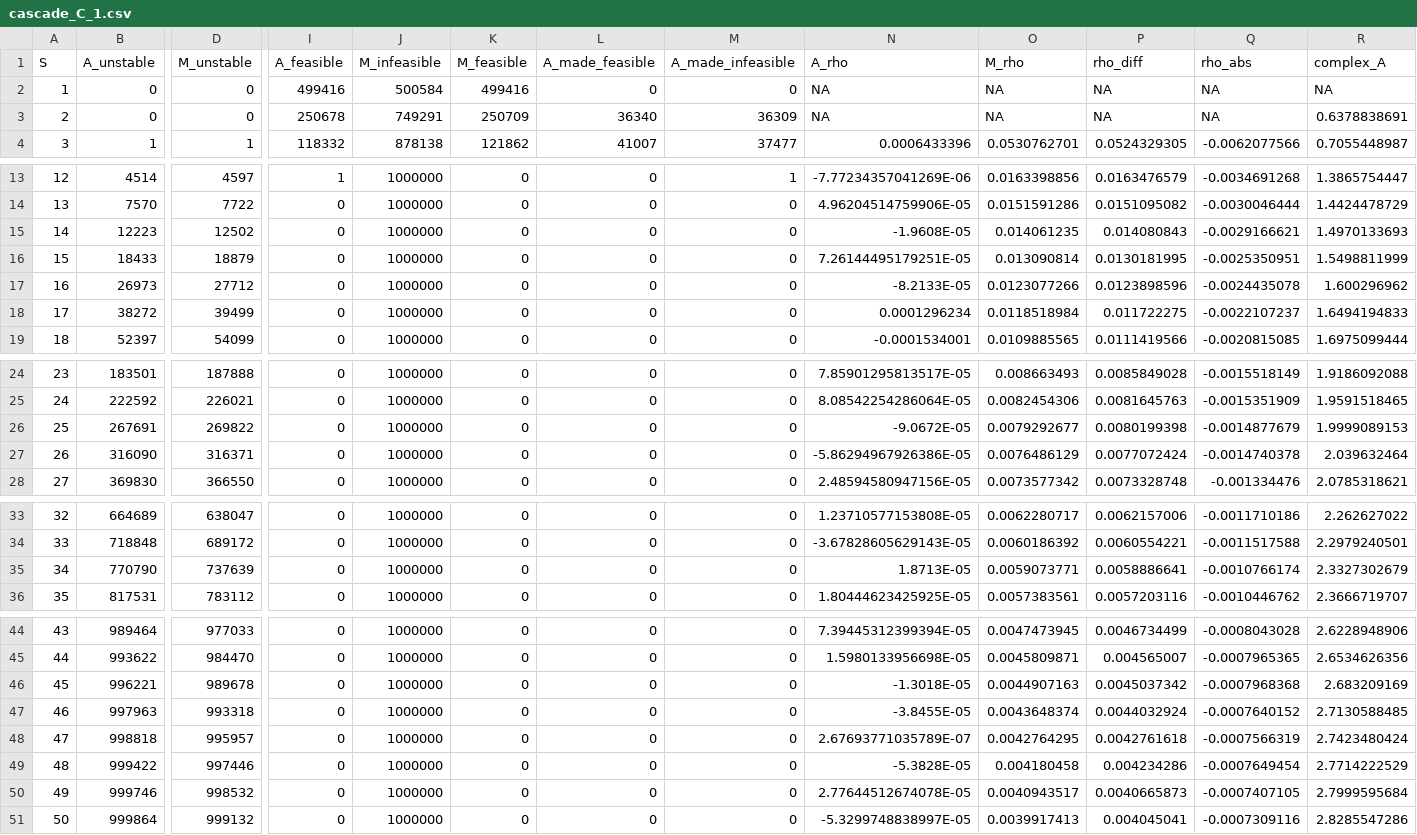
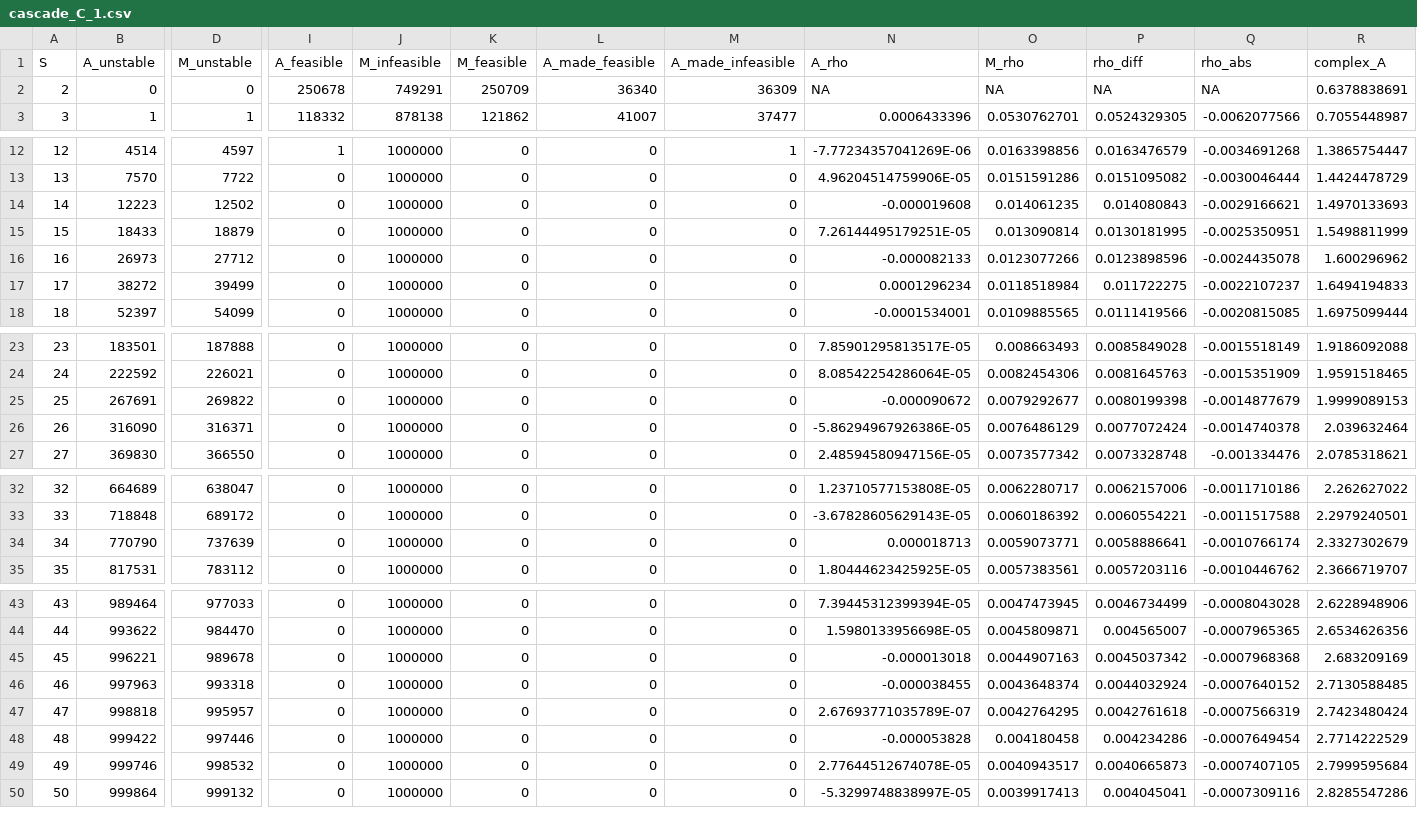
Before and after one commit to bradduthie/RandomMatrixStability, a CSV file: notebook/sim_results/ecology/cascade_C_1.csv, drawn as a sheet; only a part is shown, gaps mark what is left out; removed rows and columns are numbered as before the commit, all else as after; rows hold the shown columns only; the diff covers the shown part only; the diff names each change by its address in the sheet, - before the commit and + after, or states it on an @@ line.

```diff
--- a/notebook/sim_results/ecology/cascade_C_1.csv
+++ b/notebook/sim_results/ecology/cascade_C_1.csv
-row 2: 1 | 0 | 0 | 499416 | 500584 | 499416 | 0 | 0 | NA | NA | NA | NA | NA
-N14 (A_rho): -1.9608E-05
+N14 (A_rho): -0.000019608
-N16 (A_rho): -8.2133E-05
+N16 (A_rho): -0.000082133
-N25 (A_rho): -9.0672E-05
+N25 (A_rho): -0.000090672
-N34 (A_rho): 1.8713E-05
+N34 (A_rho): 0.000018713
-N45 (A_rho): -1.3018E-05
+N45 (A_rho): -0.000013018
-N46 (A_rho): -3.8455E-05
+N46 (A_rho): -0.000038455
-N48 (A_rho): -5.3828E-05
+N48 (A_rho): -0.000053828
```
Also changed, not shown: 1 edited cell elsewhere in this file, 1 other file.
